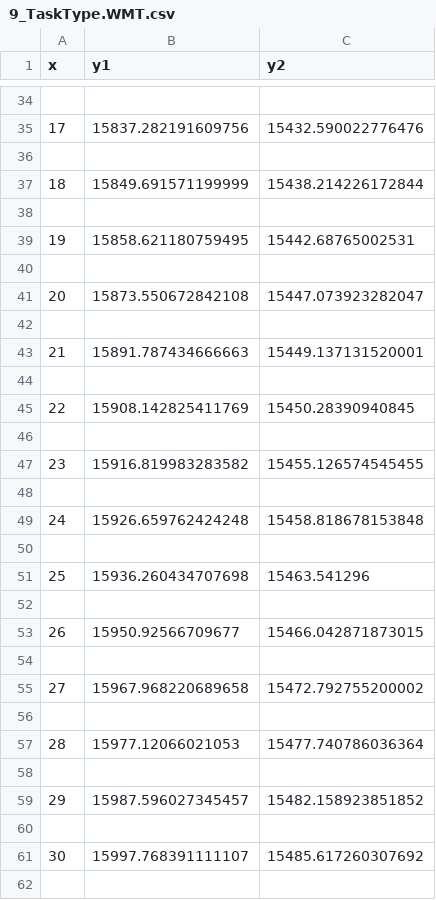
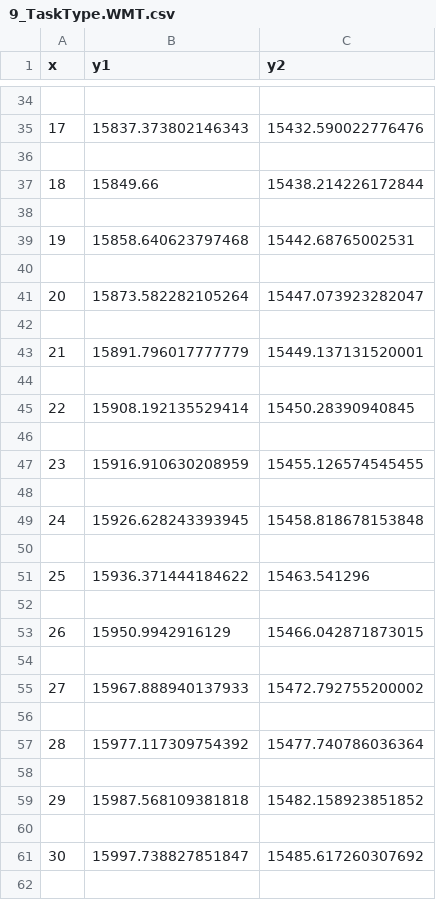
Before and after one commit to brian030128/tridecode, a CSV file: reproduction/9_TaskType.WMT.csv, drawn as a sheet; only a part is shown, gaps mark what is left out; the diff covers the shown part only.

```diff
--- a/reproduction/9_TaskType.WMT.csv
+++ b/reproduction/9_TaskType.WMT.csv
@@ -34,29 +34,29 @@ x,y1,y2
 
-17,15837.282191609756,15432.590022776476
+17,15837.373802146343,15432.590022776476
 
-18,15849.691571199999,15438.214226172844
+18,15849.66,15438.214226172844
 
-19,15858.621180759495,15442.68765002531
+19,15858.640623797468,15442.68765002531
 
-20,15873.550672842108,15447.073923282047
+20,15873.582282105264,15447.073923282047
 
-21,15891.787434666663,15449.137131520001
+21,15891.796017777779,15449.137131520001
 
-22,15908.142825411769,15450.28390940845
+22,15908.192135529414,15450.28390940845
 
-23,15916.819983283582,15455.126574545455
+23,15916.910630208959,15455.126574545455
 
-24,15926.659762424248,15458.818678153848
+24,15926.628243393945,15458.818678153848
 
-25,15936.260434707698,15463.541296
+25,15936.371444184622,15463.541296
 
-26,15950.92566709677,15466.042871873015
+26,15950.9942916129,15466.042871873015
 
-27,15967.968220689658,15472.792755200002
+27,15967.888940137933,15472.792755200002
 
-28,15977.12066021053,15477.740786036364
+28,15977.117309754392,15477.740786036364
 
-29,15987.596027345457,15482.158923851852
+29,15987.568109381818,15482.158923851852
 
-30,15997.768391111107,15485.617260307692
+30,15997.738827851847,15485.617260307692
 
```
Also changed, not shown: 82 edited cells elsewhere in this file, 3 other files.
